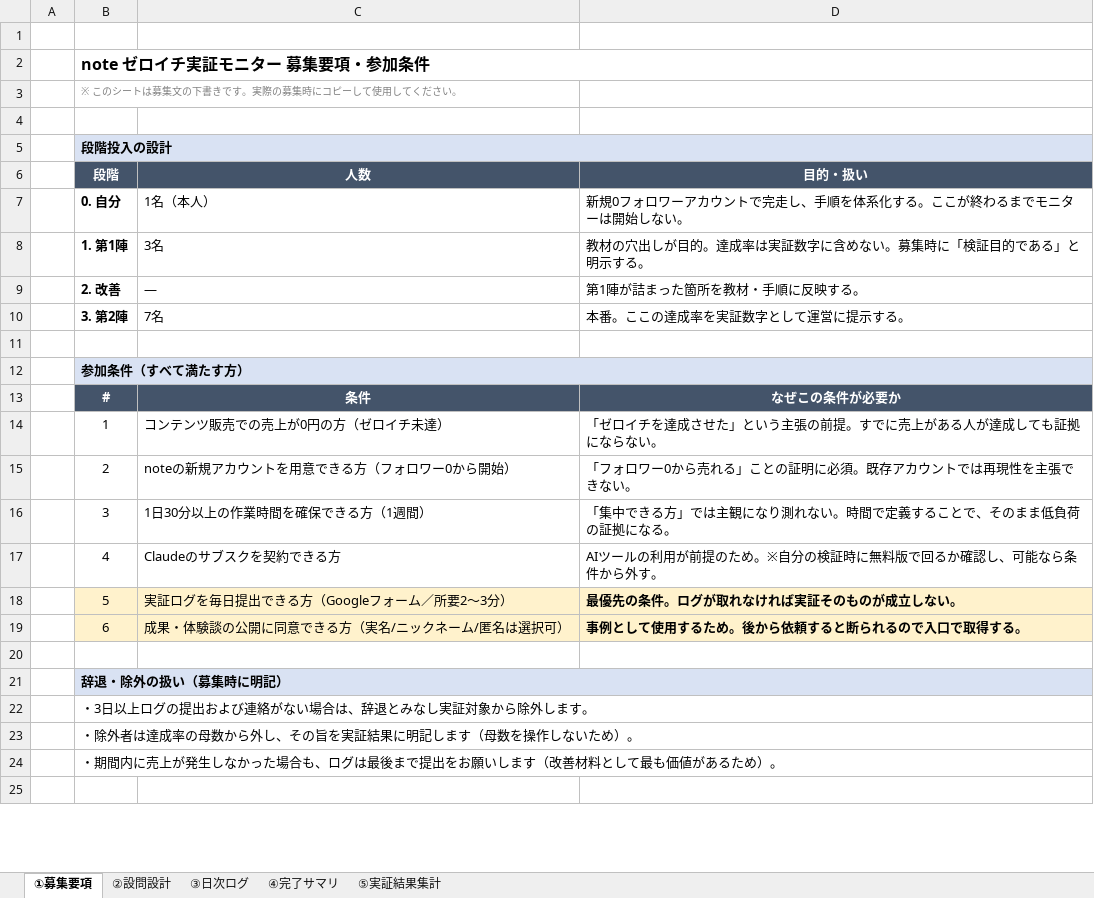
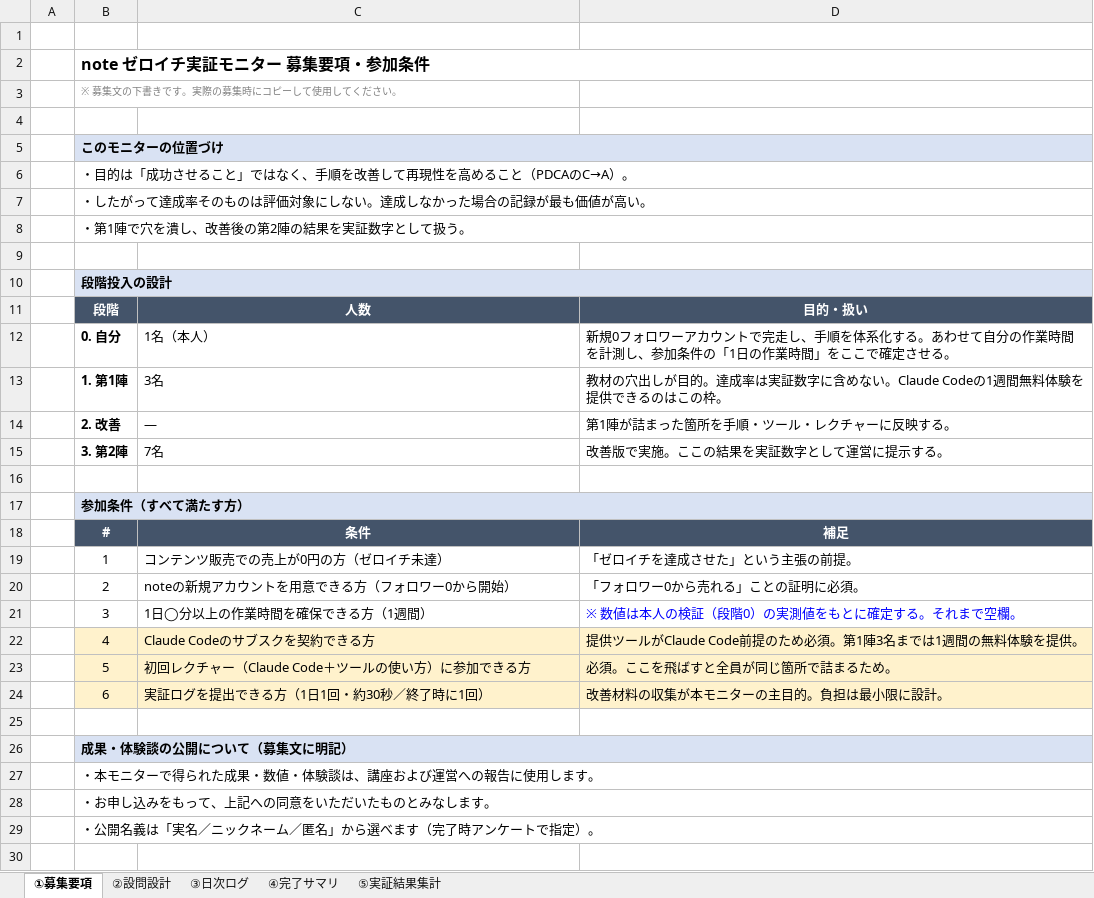
Before and after one commit to peacefantasy829-dotcom/JVmilestone, an Excel workbook: note ゼロイチ実証ログ.xlsx, sheet ①募集要項, drawn as a sheet; only a part is shown; values as stored, in another font and other column widths than the file's, no borders; addresses are those after the commit; the diff covers the shown part only; the diff names each change by its address in the sheet, - before the commit and + after, or states it on an @@ line.

```diff
--- a/note ゼロイチ実証ログ.xlsx (sheet ①募集要項)
+++ b/note ゼロイチ実証ログ.xlsx (sheet ①募集要項)
-B3: ※ このシートは募集文の下書きです。実際の募集時にコピーして使用してください。
+B3: ※ 募集文の下書きです。実際の募集時にコピーして使用してください。
+row 4: (empty)
+row 5:  | このモニターの位置づけ
+row 6:  | ・目的は「成功させること」ではなく、手順を改善して再現性を高めること（PDCAのC→A）。
+row 7:  | ・したがって達成率そのものは評価対象にしない。達成しなかった場合の記録が最も価値が高い。
+row 8:  | ・第1陣で穴を潰し、改善後の第2陣の結果を実証数字として扱う。
-D12: …化する。ここが終わるまでモニターは開始しない。
+D12: …化する。あわせて自分の作業時間を計測し、参加条件の「1日の作業時間」をここで確定させる。
-D13: …めない。募集時に「検証目的である」と明示する。
+D13: …めない。Claude Codeの1週間無料体験を提供できるのはこの枠。
-D14: 第1陣が詰まった箇所を教材・手順に反映する。
+D14: 第1陣が詰まった箇所を手順・ツール・レクチャーに反映する。
-D15: 本番。ここの達成率を実証数字として運営に提示する。
+D15: 改善版で実施。ここの結果を実証数字として運営に提示する。
-D18: なぜこの条件が必要か
+D18: 補足
-D19: 「ゼロイチを達成させた」という主張の前提。すでに売上がある人が達成しても証拠にならない。
+D19: 「ゼロイチを達成させた」という主張の前提。
-D20: 「フォロワー0から売れる」ことの証明に必須。既存アカウントでは再現性を主張できない。
+D20: 「フォロワー0から売れる」ことの証明に必須。
-C21: 1日30分以上の作業時間を確保できる方（1週間）
+C21: 1日◯分以上の作業時間を確保できる方（1週間）
-D21: 「集中できる方」では主観になり測れない。時間で定義することで、そのまま低負荷の証拠になる。
+D21: ※ 数値は本人の検証（段階0）の実測値をもとに確定する。それまで空欄。
-D21 text colour: black
+D21 text colour: #0000FF
-B22:D22 fill: none
+B22:D22 fill: #FFF2CC
-C22: Claudeのサブスクを契約できる方
+C22: Claude Codeのサブスクを契約できる方
-D22: AIツールの利用が前提のため。※自分の検証時に無料版で回るか確認し、可能なら条件から外す。
+D22: 提供ツールがClaude Code前提のため必須。第1陣3名までは1週間の無料体験を提供。
-C23: 実証ログを毎日提出できる方（Googleフォーム／所要2〜3分）
+C23: 初回レクチャー（Claude Code＋ツールの使い方）に参加できる方
-D23: 最優先の条件。ログが取れなければ実証そのものが成立しない。
+D23: 必須。ここを飛ばすと全員が同じ箇所で詰まるため。
-D23:D24 bold: on
+D23:D24 bold: off
-C24: 成果・体験談の公開に同意できる方（実名/ニックネーム/匿名は選択可）
+C24: 実証ログを提出できる方（1日1回・約30秒／終了時に1回）
-D24: 事例として使用するため。後から依頼すると断られるので入口で取得する。
+D24: 改善材料の収集が本モニターの主目的。負担は最小限に設計。
-B26: 辞退・除外の扱い（募集時に明記）
+B26: 成果・体験談の公開について（募集文に明記）
-B27: ・3日以上ログの提出および連絡がない場合は、辞退とみなし実証対象から除外します。
+B27: ・本モニターで得られた成果・数値・体験談は、講座および運営への報告に使用します。
-B28: ・除外者は達成率の母数から外し、その旨を実証結果に明記します（母数を操作しないため）。
+B28: ・お申し込みをもって、上記への同意をいただいたものとみなします。
-B29: ・期間内に売上が発生しなかった場合も、ログは最後まで提出をお願いします（改善材料として最も価値があるため）。
+B29: ・公開名義は「実名／ニックネーム／匿名」から選べます（完了時アンケートで指定）。
```
Also changed, not shown: 7 added rows, 3 edited cells and cell formats elsewhere in this sheet, sheet ②設問設計, sheet ③日次ログ, sheet ⑤実証結果集計, sheet ④完了サマリ.
